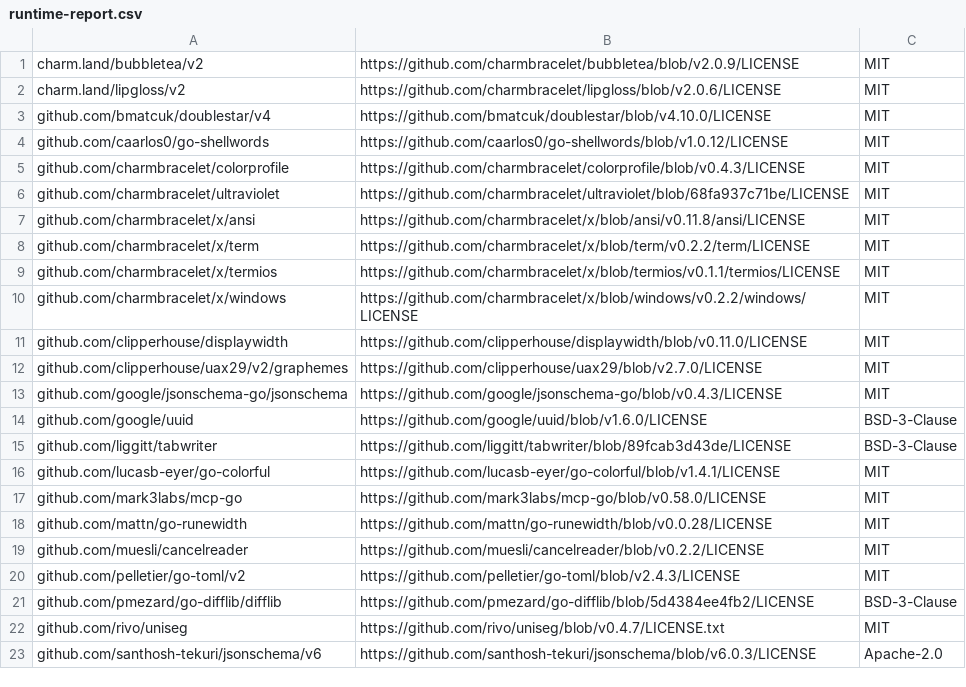
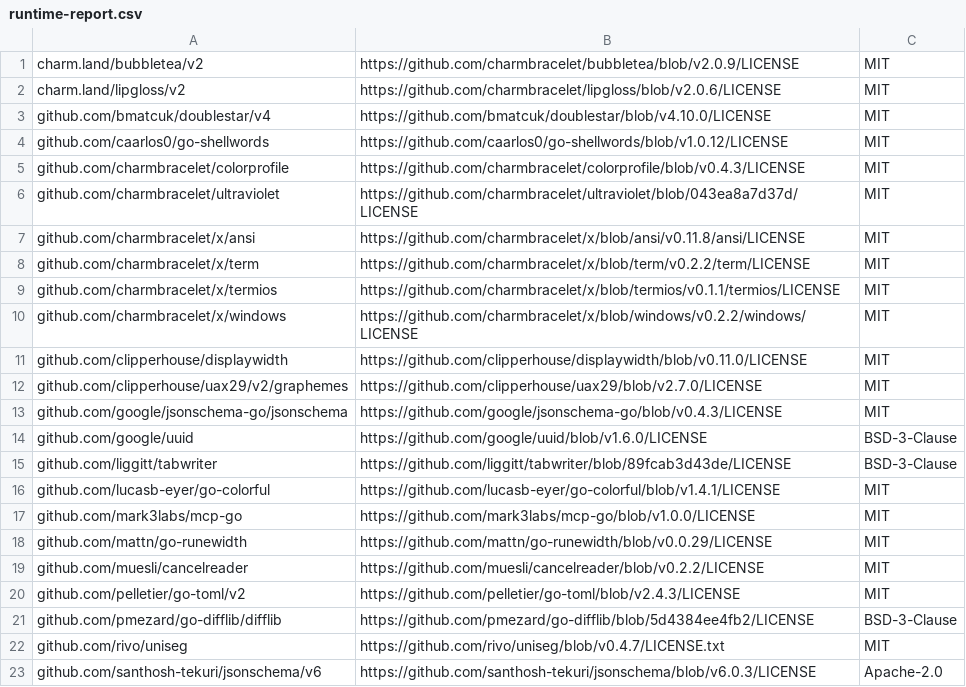
Before and after one commit to skaphos/repokeeper, a CSV file: third_party_licenses/runtime-report.csv, drawn as a sheet; only a part is shown.

```diff
--- a/third_party_licenses/runtime-report.csv
+++ b/third_party_licenses/runtime-report.csv
@@ -5,3 +5,3 @@ github.com/caarlos0/go-shellwords,https://github.com/caarlos0/go-shellwords/blob
 github.com/charmbracelet/colorprofile,https://github.com/charmbracelet/colorprofile/blob/v0.4.3/LICENSE,MIT
-github.com/charmbracelet/ultraviolet,https://github.com/charmbracelet/ultraviolet/blob/68fa937c71be/LICENSE,MIT
+github.com/charmbracelet/ultraviolet,https://github.com/charmbracelet/ultraviolet/blob/043ea8a7d37d/LICENSE,MIT
 github.com/charmbracelet/x/ansi,https://github.com/charmbracelet/x/blob/ansi/v0.11.8/ansi/LICENSE,MIT
@@ -16,4 +16,4 @@ github.com/liggitt/tabwriter,https://github.com/liggitt/tabwriter/blob/89fcab3d4
 github.com/lucasb-eyer/go-colorful,https://github.com/lucasb-eyer/go-colorful/blob/v1.4.1/LICENSE,MIT
-github.com/mark3labs/mcp-go,https://github.com/mark3labs/mcp-go/blob/v0.58.0/LICENSE,MIT
-github.com/mattn/go-runewidth,https://github.com/mattn/go-runewidth/blob/v0.0.28/LICENSE,MIT
+github.com/mark3labs/mcp-go,https://github.com/mark3labs/mcp-go/blob/v1.0.0/LICENSE,MIT
+github.com/mattn/go-runewidth,https://github.com/mattn/go-runewidth/blob/v0.0.29/LICENSE,MIT
 github.com/muesli/cancelreader,https://github.com/muesli/cancelreader/blob/v0.2.2/LICENSE,MIT
```
Also changed, not shown: 7 other files.
